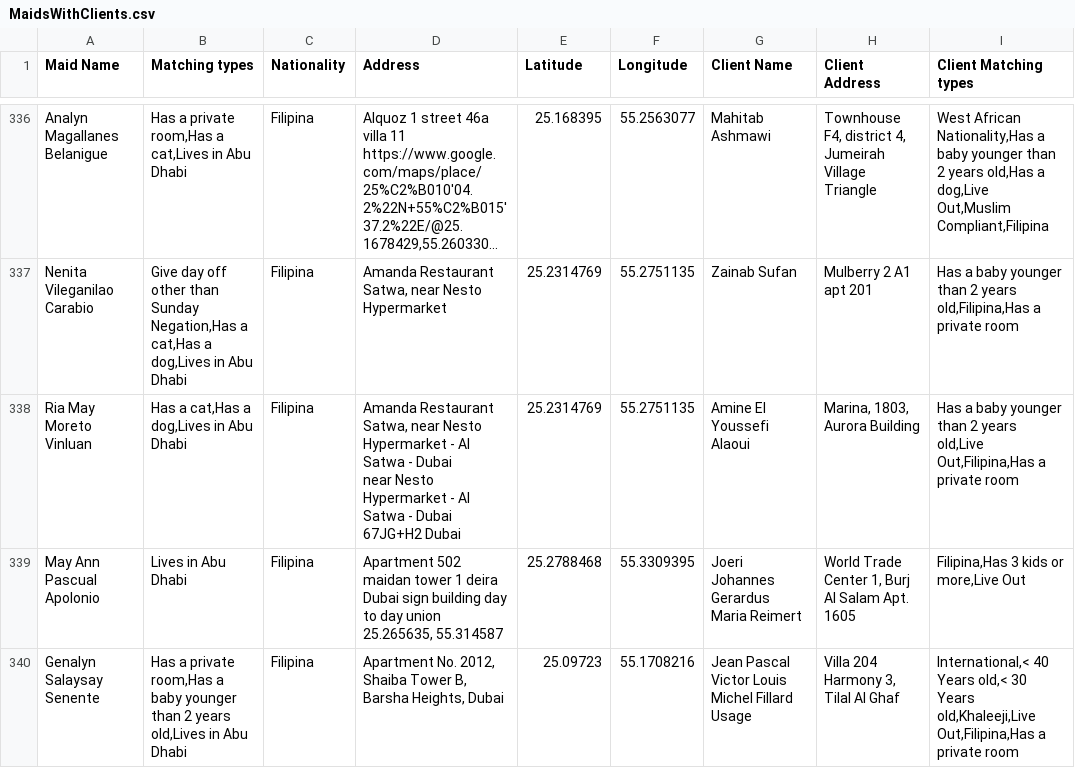
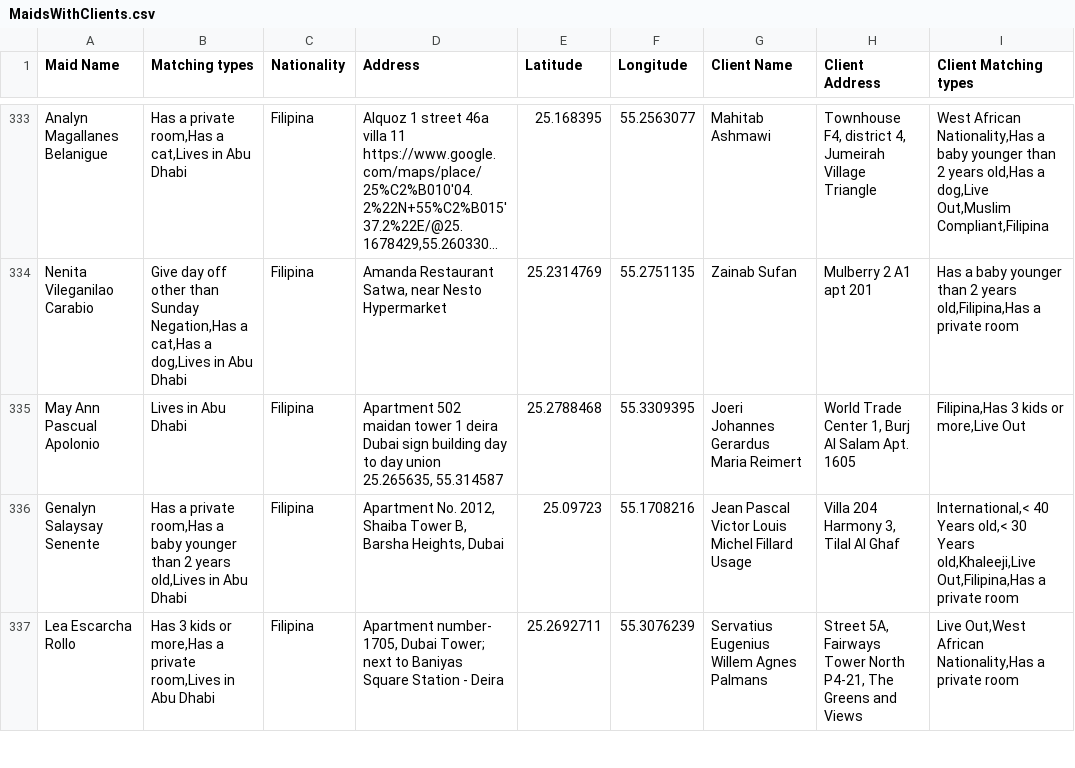
Before and after one commit to charbelchdid/map, a CSV file: MaidsWithClients.csv, drawn as a sheet; only a part is shown, gaps mark what is left out; the shorter side is filled out with more unchanged rows; long unchanged cells end in …; the diff covers the shown part only.

```diff
--- a/MaidsWithClients.csv
+++ b/MaidsWithClients.csv
@@ -432,5 +425,2 @@ Nenita Vileganilao Carabio,"Give day off other than Sunday Negation,Has a cat,Ha
 apt 201","Has a baby younger than 2 years old,Filipina,Has a private room"
-Ria May Moreto Vinluan,"Has a cat,Has a dog,Lives in Abu Dhabi",Filipina,"Amanda Restaurant Satwa, near Nesto Hypermarket - Al Satwa - Dubai
-near Nesto Hypermarket - Al Satwa - Dubai
-67JG+H2 Dubai",25.2314769,55.2751135,Amine El Youssefi Alaoui,"Marina, 1803, Aurora Building","Has a baby younger than 2 years old,Live Out,Filipina,Has a private room"
 May Ann Pascual Apolonio,Lives in Abu Dhabi,Filipina,"Apartment 502 maidan tower 1 deira Dubai sign building day to day union
```
Also changed, not shown: 8 added rows, 9 removed rows and 6 edited cells elsewhere in this file.
